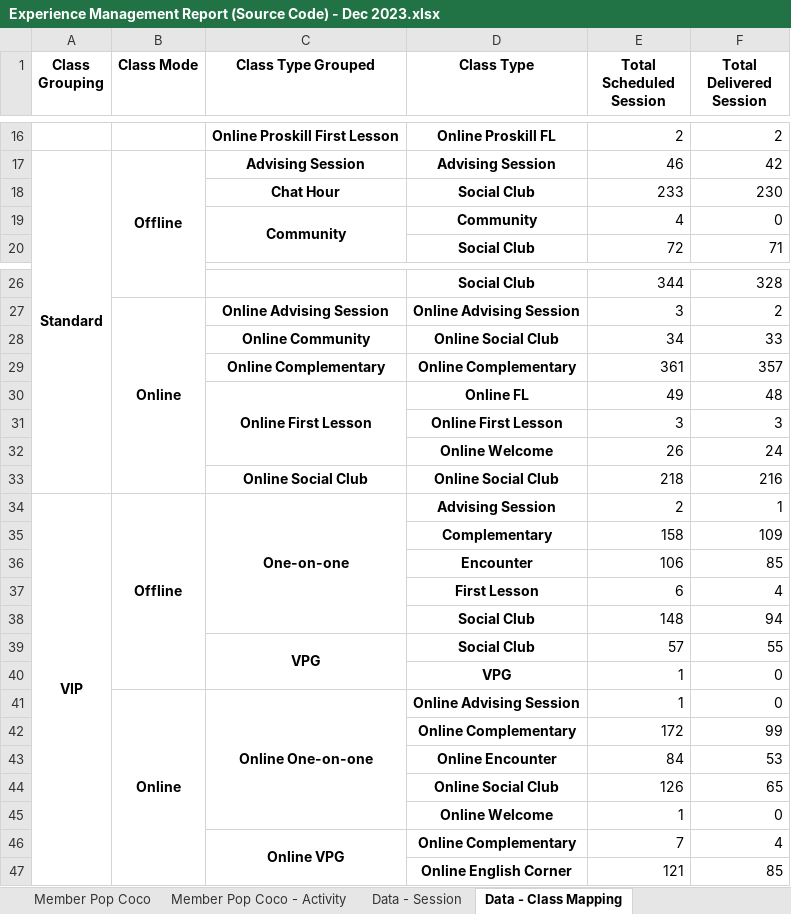
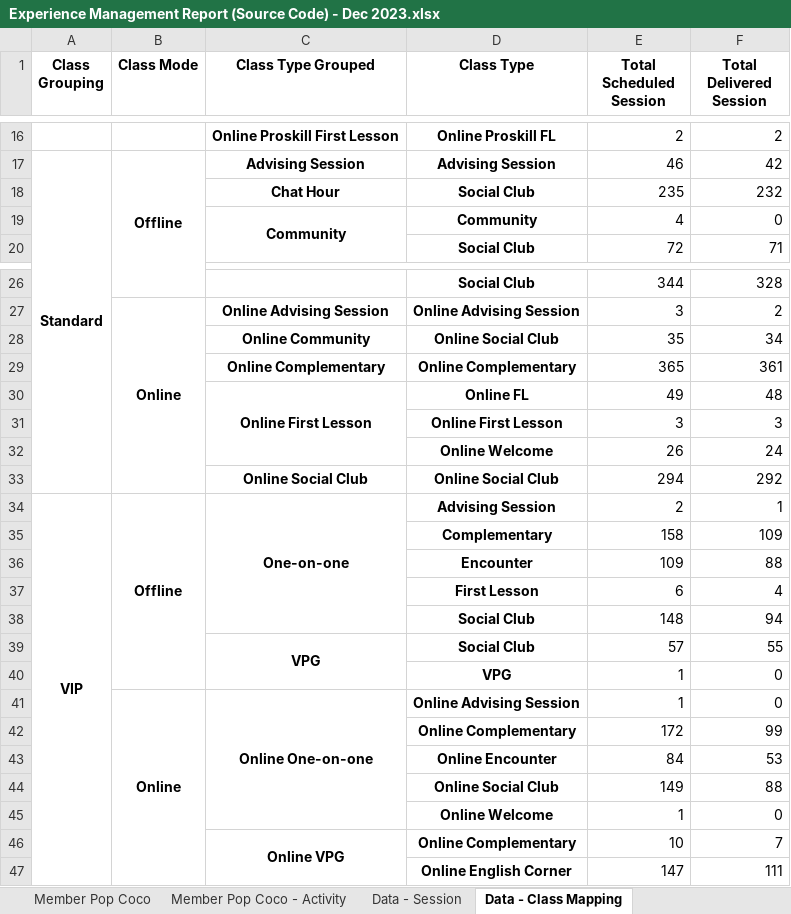
Before and after one commit to danjelito/wse-exp-manag-report, an Excel workbook: output/Experience Management Report (Source Code) - Dec 2023.xlsx, sheet Data - Class Mapping, drawn as a sheet; only a part is shown, gaps mark what is left out; values as stored, in another font and other column widths than the file's, no borders; removed rows and columns are numbered as before the commit, all else as after; the diff names each change by its address in the sheet, - before the commit and + after, or states it on an @@ line.

```diff
--- a/output/Experience Management Report (Source Code) - Dec 2023.xlsx (sheet Data - Class Mapping)
+++ b/output/Experience Management Report (Source Code) - Dec 2023.xlsx (sheet Data - Class Mapping)
-E18 (Total Scheduled Session): 233
+E18 (Total Scheduled Session): 235
-F18 (Total Delivered Session): 230
+F18 (Total Delivered Session): 232
-E28 (Total Scheduled Session): 34
+E28 (Total Scheduled Session): 35
-F28 (Total Delivered Session): 33
+F28 (Total Delivered Session): 34
-E29 (Total Scheduled Session): 361
+E29 (Total Scheduled Session): 365
-F29 (Total Delivered Session): 357
+F29 (Total Delivered Session): 361
-E33 (Total Scheduled Session): 218
+E33 (Total Scheduled Session): 294
-F33 (Total Delivered Session): 216
+F33 (Total Delivered Session): 292
-row 36:  |  |  | Encounter | 106 | 85
+row 36:  |  |  | Encounter | 109 | 88
-row 44:  |  |  | Online Social Club | 126 | 65
+row 44:  |  |  | Online Social Club | 149 | 88
-E46 (Total Scheduled Session): 7
+E46 (Total Scheduled Session): 10
-F46 (Total Delivered Session): 4
+F46 (Total Delivered Session): 7
-row 47:  |  |  | Online English Corner | 121 | 85
+row 47:  |  |  | Online English Corner | 147 | 111
```
Also changed, not shown: sheet Data - Session, sheet ET Utilization, sheet Class Session & Utilization, sheet Member Pop Coco - Activity, sheet Community Class - Full, sheet Ooolab, 1 more sheet, 3 other files.
